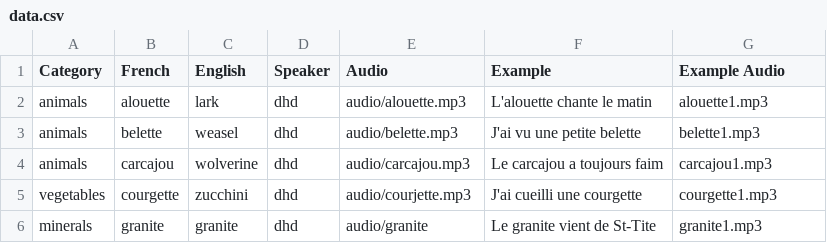
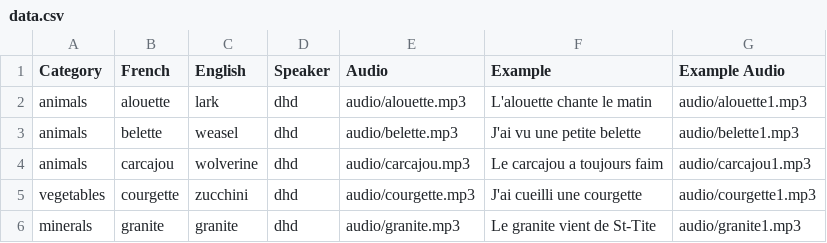
Before and after one commit to MotherTongues/mtd-starter, a CSV file: data.csv, drawn as a sheet.

Commit message:
feat: add audio files

```diff
--- a/data.csv
+++ b/data.csv
@@ -1,6 +1,6 @@
 Category,French,English,Speaker,Audio,Example,Example Audio
-animals,alouette,lark,dhd,audio/alouette.mp3,L'alouette chante le matin,alouette1.mp3
-animals,belette,weasel,dhd,audio/belette.mp3,J'ai vu une petite belette,belette1.mp3
-animals,carcajou,wolverine,dhd,audio/carcajou.mp3,Le carcajou a toujours faim,carcajou1.mp3
-vegetables,courgette,zucchini,dhd,audio/courjette.mp3,J'ai cueilli une courgette,courgette1.mp3
-minerals,granite,granite,dhd,audio/granite,Le granite vient de St-Tite,granite1.mp3
+animals,alouette,lark,dhd,audio/alouette.mp3,L'alouette chante le matin,audio/alouette1.mp3
+animals,belette,weasel,dhd,audio/belette.mp3,J'ai vu une petite belette,audio/belette1.mp3
+animals,carcajou,wolverine,dhd,audio/carcajou.mp3,Le carcajou a toujours faim,audio/carcajou1.mp3
+vegetables,courgette,zucchini,dhd,audio/courgette.mp3,J'ai cueilli une courgette,audio/courgette1.mp3
+minerals,granite,granite,dhd,audio/granite.mp3,Le granite vient de St-Tite,audio/granite1.mp3
```
Also changed, not shown: 10 other files.
